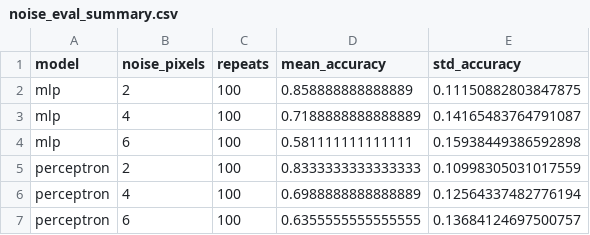
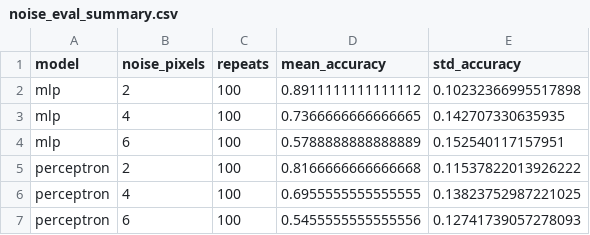
Before and after one commit to Alpegre/TFG_CODE, a CSV file: results/metrics/noise_eval_summary.csv, drawn as a sheet.

```diff
--- a/results/metrics/noise_eval_summary.csv
+++ b/results/metrics/noise_eval_summary.csv
@@ -1,7 +1,7 @@
 model,noise_pixels,repeats,mean_accuracy,std_accuracy
-mlp,2,100,0.858888888888889,0.11150882803847875
-mlp,4,100,0.7188888888888889,0.14165483764791087
-mlp,6,100,0.581111111111111,0.15938449386592898
-perceptron,2,100,0.8333333333333333,0.10998305031017559
-perceptron,4,100,0.6988888888888889,0.12564337482776194
-perceptron,6,100,0.6355555555555555,0.13684124697500757
+mlp,2,100,0.8911111111111112,0.10232366995517898
+mlp,4,100,0.7366666666666665,0.142707330635935
+mlp,6,100,0.5788888888888889,0.152540117157951
+perceptron,2,100,0.8166666666666668,0.11537822013926222
+perceptron,4,100,0.6955555555555555,0.13823752987221025
+perceptron,6,100,0.5455555555555556,0.12741739057278093
```
Also changed, not shown: results/metrics/hyperparam_results.csv, results/metrics/hyperparam_summary.csv, 38 other files.
